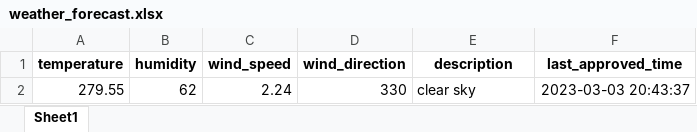
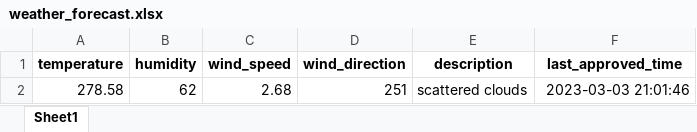
Before and after one commit to 13w13/test, an Excel workbook: weather_forecast.xlsx, sheet Sheet1, drawn as a sheet; values as stored, in another font and other column widths than the file's, no borders; removed rows and columns are numbered as before the commit, all else as after; the diff names each change by its address in the sheet, - before the commit and + after, or states it on an @@ line.

Commit message:
Update weather forecast

```diff
--- a/weather_forecast.xlsx (sheet Sheet1)
+++ b/weather_forecast.xlsx (sheet Sheet1)
-row 2: 279.55 | 62 | 2.24 | 330 | clear sky | 2023-03-03 20:43:37
+row 2: 278.58 | 62 | 2.68 | 251 | scattered clouds | 2023-03-03 21:01:46
```
